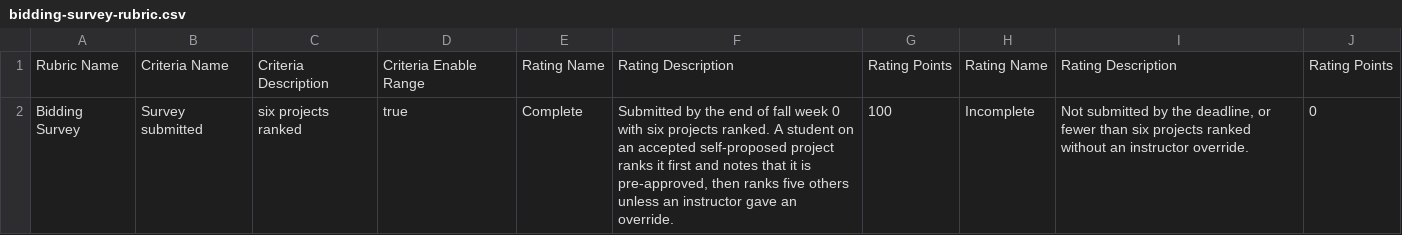
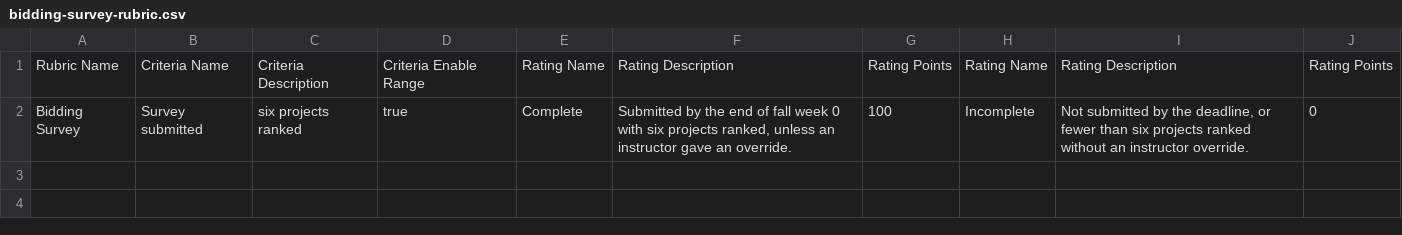
Before and after one commit to adulbrich/cs-capstone-handbook, a CSV file: canvas/assignments/bidding-survey/bidding-survey-rubric.csv, drawn as a sheet.

```diff
--- a/canvas/assignments/bidding-survey/bidding-survey-rubric.csv
+++ b/canvas/assignments/bidding-survey/bidding-survey-rubric.csv
@@ -1,2 +1,2 @@
 Rubric Name,Criteria Name,Criteria Description,Criteria Enable Range,Rating Name,Rating Description,Rating Points,Rating Name,Rating Description,Rating Points
-Bidding Survey,Survey submitted,six projects ranked,true,Complete,"Submitted by the end of fall week 0 with six projects ranked. A student on an accepted self-proposed project ranks it first and notes that it is pre-approved, then ranks five others unless an instructor gave an override.",100,Incomplete,"Not submitted by the deadline, or fewer than six projects ranked without an instructor override.",0
+Bidding Survey,Survey submitted,six projects ranked,true,Complete,"Submitted by the end of fall week 0 with six projects ranked, unless an instructor gave an override.",100,Incomplete,"Not submitted by the deadline, or fewer than six projects ranked without an instructor override.",0
```
Also changed, not shown: 6 other files.
